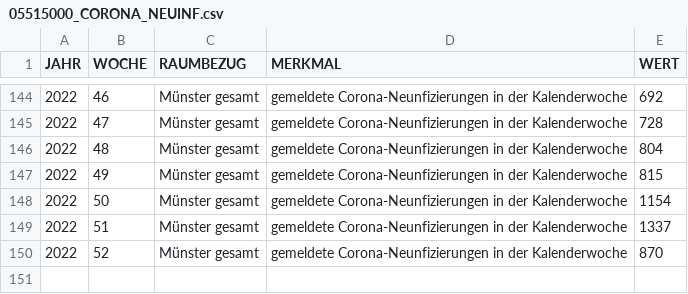
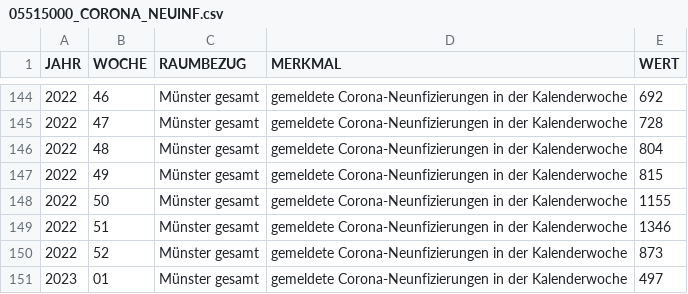
Before and after one commit to od-ms/resources, a CSV file: 05515000_CORONA_NEUINF.csv, drawn as a sheet; only a part is shown, gaps mark what is left out.

```diff
--- a/05515000_CORONA_NEUINF.csv
+++ b/05515000_CORONA_NEUINF.csv
@@ -147,4 +147,5 @@
 2022,49,"Münster gesamt","gemeldete Corona-Neunfizierungen in der Kalenderwoche",815
-2022,50,"Münster gesamt","gemeldete Corona-Neunfizierungen in der Kalenderwoche",1154
-2022,51,"Münster gesamt","gemeldete Corona-Neunfizierungen in der Kalenderwoche",1337
-2022,52,"Münster gesamt","gemeldete Corona-Neunfizierungen in der Kalenderwoche",870
+2022,50,"Münster gesamt","gemeldete Corona-Neunfizierungen in der Kalenderwoche",1155
+2022,51,"Münster gesamt","gemeldete Corona-Neunfizierungen in der Kalenderwoche",1346
+2022,52,"Münster gesamt","gemeldete Corona-Neunfizierungen in der Kalenderwoche",873
+2023,01,"Münster gesamt","gemeldete Corona-Neunfizierungen in der Kalenderwoche",497
```
Also changed, not shown: 05515000_CORONA_NEUINF_AG.csv, 05515000_CORONA_NEUINF_STADTTEILE.csv.
